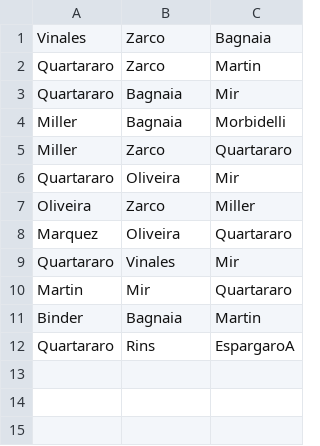
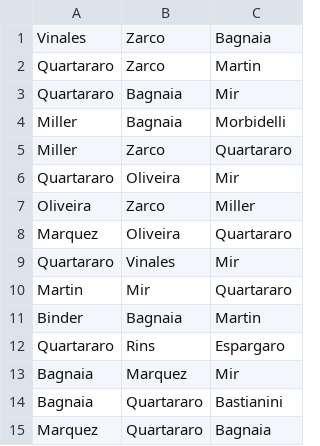
Before and after one commit to pyrux/motogp2021bet, a CSV file: results.csv, drawn as a sheet.

```diff
--- a/results.csv
+++ b/results.csv
@@ -11,2 +11,5 @@ Martin,Mir,Quartararo
 Binder,Bagnaia,Martin
-Quartararo,Rins,EspargaroA
+Quartararo,Rins,Espargaro
+Bagnaia,Marquez,Mir
+Bagnaia,Quartararo,Bastianini
+Marquez,Quartararo,Bagnaia
```
Also changed, not shown: 3 other files.
